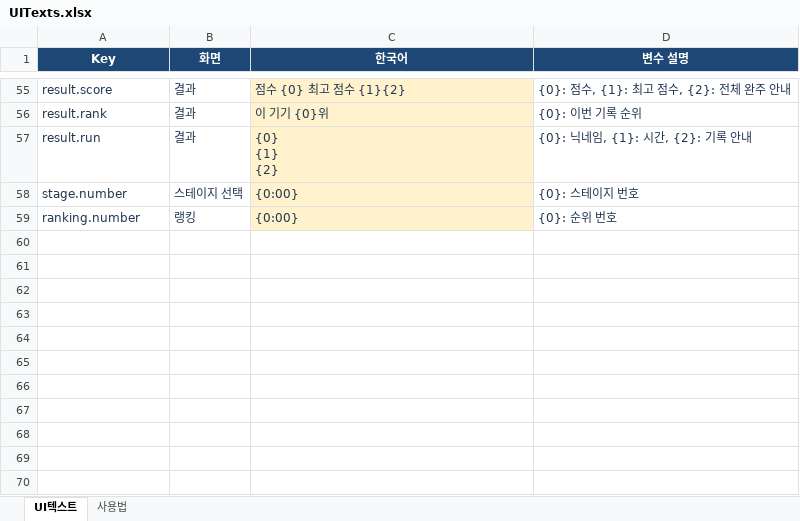
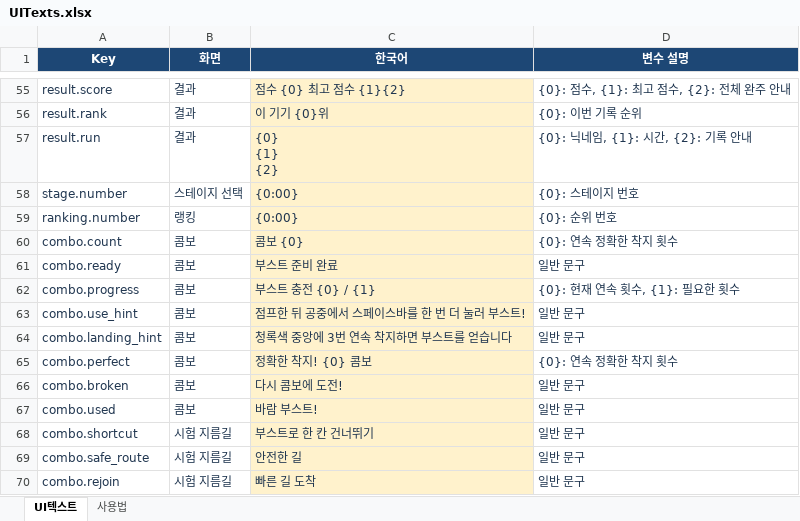
Before and after one commit to losieee/CloudHop, an Excel workbook: Assets/_Project/Data/UITexts.xlsx, sheet UI텍스트, drawn as a sheet; only a part is shown, gaps mark what is left out; values as stored, in another font and other column widths than the file's, no borders; table styles not drawn; the diff names each change by its address in the sheet, - before the commit and + after, or states it on an @@ line.

```diff
--- a/Assets/_Project/Data/UITexts.xlsx (sheet UI텍스트)
+++ b/Assets/_Project/Data/UITexts.xlsx (sheet UI텍스트)
+row 60: combo.count | 콤보 | 콤보 {0} | {0}: 연속 정확한 착지 횟수
+row 61: combo.ready | 콤보 | 부스트 준비 완료 | 일반 문구
+row 62: combo.progress | 콤보 | 부스트 충전 {0} / {1} | {0}: 현재 연속 횟수, {1}: 필요한 횟수
+row 63: combo.use_hint | 콤보 | 점프한 뒤 공중에서 스페이스바를 한 번 더 눌러 부스트! | 일반 문구
+row 64: combo.landing_hint | 콤보 | 청록색 중앙에 3번 연속 착지하면 부스트를 얻습니다 | 일반 문구
+row 65: combo.perfect | 콤보 | 정확한 착지! {0} 콤보 | {0}: 연속 정확한 착지 횟수
+row 66: combo.broken | 콤보 | 다시 콤보에 도전! | 일반 문구
+row 67: combo.used | 콤보 | 바람 부스트! | 일반 문구
+row 68: combo.shortcut | 시험 지름길 | 부스트로 한 칸 건너뛰기 | 일반 문구
+row 69: combo.safe_route | 시험 지름길 | 안전한 길 | 일반 문구
+row 70: combo.rejoin | 시험 지름길 | 빠른 길 도착 | 일반 문구
```
Also changed, not shown: 21 other files.
